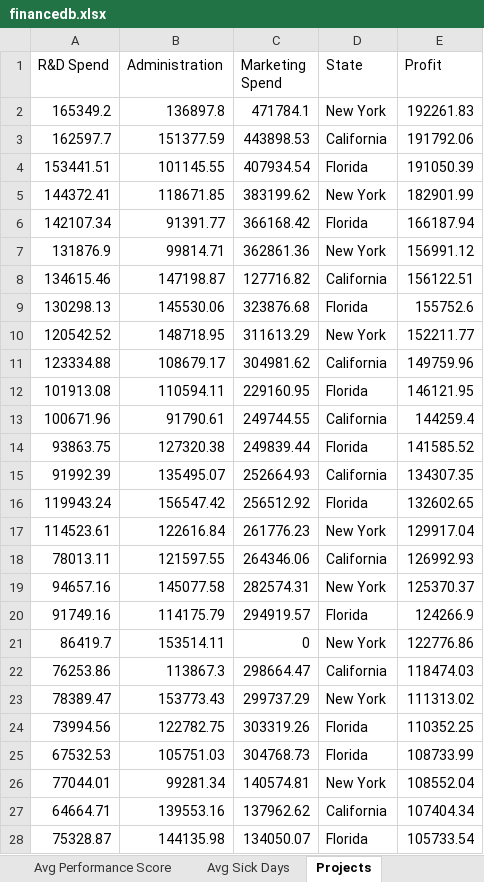
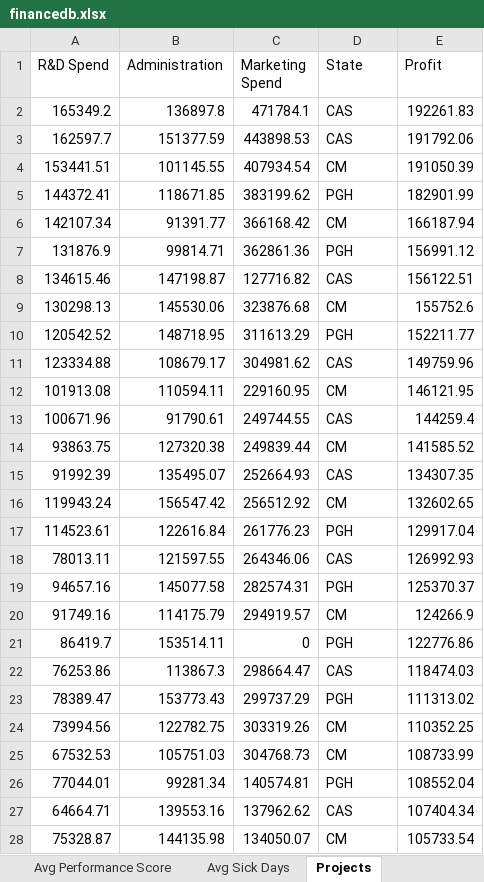
Before and after one commit to gionellef/streamlit-poc, an Excel workbook: data/financedb.xlsx, sheet Projects, drawn as a sheet; only a part is shown; values as stored, in another font and other column widths than the file's, no borders; the diff covers the shown part only; the diff names each change by its address in the sheet, - before the commit and + after, or states it on an @@ line.

```diff
--- a/data/financedb.xlsx (sheet Projects)
+++ b/data/financedb.xlsx (sheet Projects)
-D2 (State): New York
+D2 (State): CAS
-D3 (State): California
+D3 (State): CAS
-D4 (State): Florida
+D4 (State): CM
-D5 (State): New York
+D5 (State): PGH
-D6 (State): Florida
+D6 (State): CM
-D7 (State): New York
+D7 (State): PGH
-D8 (State): California
+D8 (State): CAS
-D9 (State): Florida
+D9 (State): CM
-D10 (State): New York
+D10 (State): PGH
-D11 (State): California
+D11 (State): CAS
-D12 (State): Florida
+D12 (State): CM
-D13 (State): California
+D13 (State): CAS
-D14 (State): Florida
+D14 (State): CM
-D15 (State): California
+D15 (State): CAS
-D16 (State): Florida
+D16 (State): CM
-D17 (State): New York
+D17 (State): PGH
-D18 (State): California
+D18 (State): CAS
-D19 (State): New York
+D19 (State): PGH
-D20 (State): Florida
+D20 (State): CM
-D21 (State): New York
+D21 (State): PGH
-D22 (State): California
+D22 (State): CAS
-D23 (State): New York
+D23 (State): PGH
-D24:D25 (State): Florida
+D24:D25 (State): CM
-D26 (State): New York
+D26 (State): PGH
-D27 (State): California
+D27 (State): CAS
-D28 (State): Florida
+D28 (State): CM
```
Also changed, not shown: 23 edited cells elsewhere in this sheet, other sheet tabs, data/studentdb.xlsx, 5 other files.
